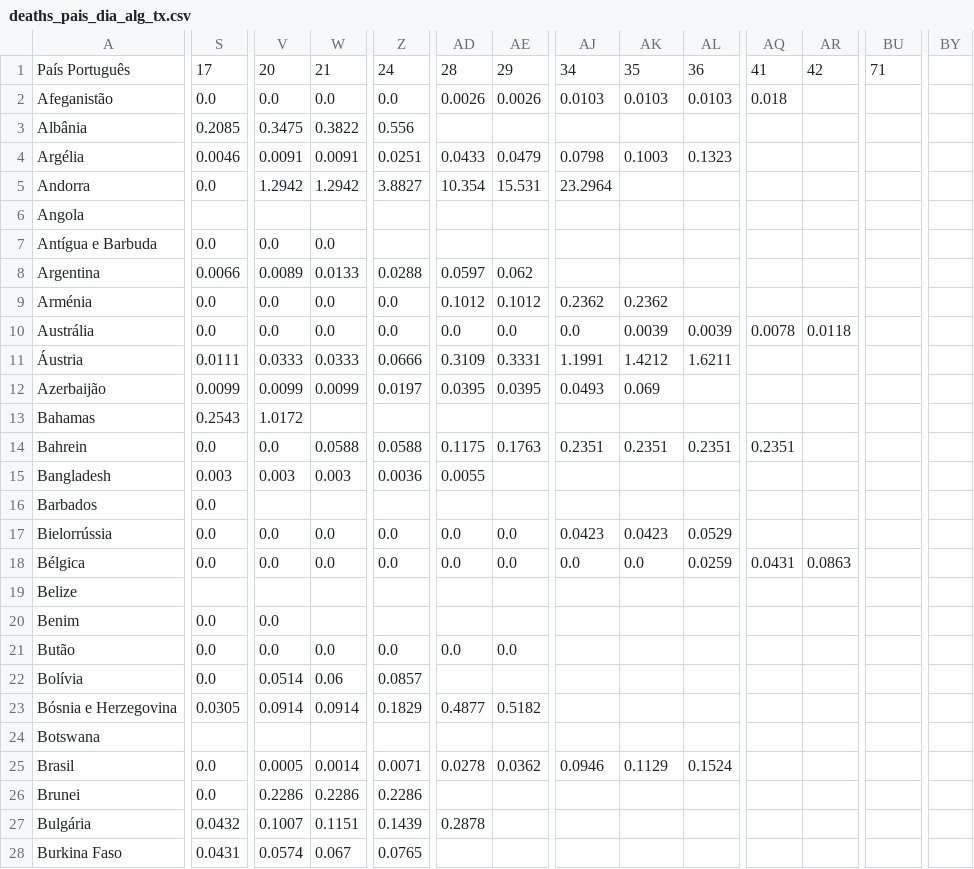
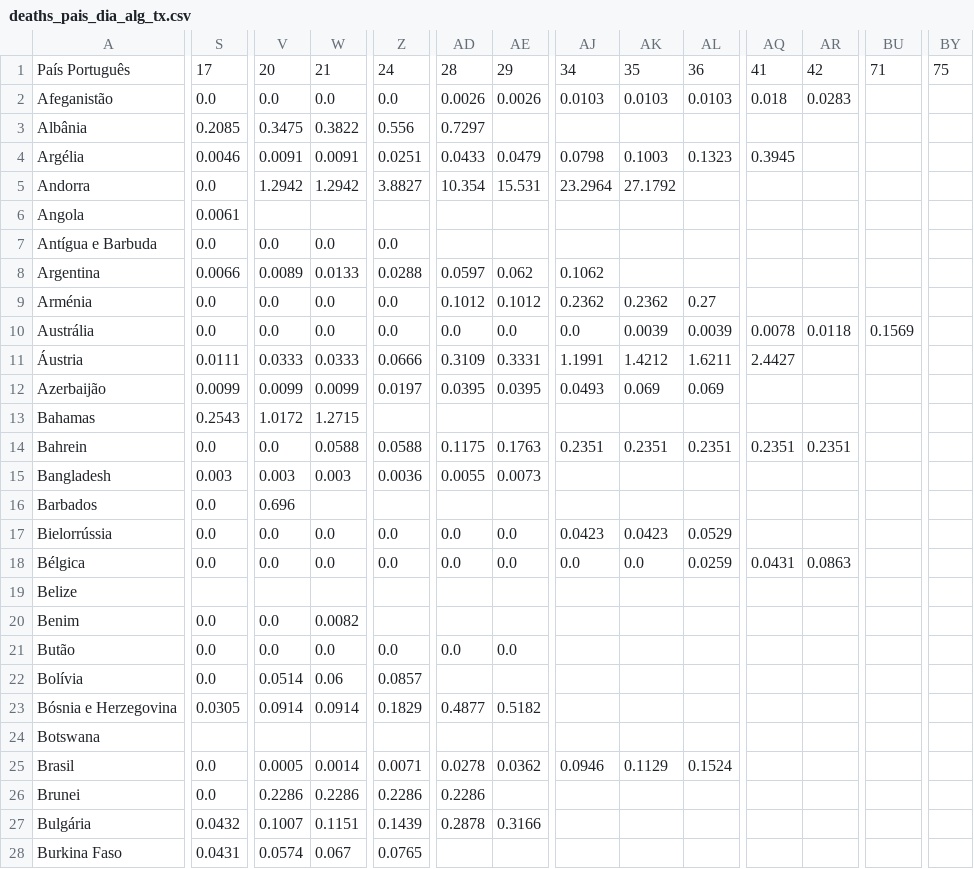
Before and after one commit to andrey-v-oliveira/contra-corona, a CSV file: time_series_global/deaths_pais_dia_alg_tx.csv, drawn as a sheet; only a part is shown, gaps mark what is left out; the diff covers the shown part only; the diff names each change by its address in the sheet, - before the commit and + after, or states it on an @@ line.

```diff
--- a/time_series_global/deaths_pais_dia_alg_tx.csv
+++ b/time_series_global/deaths_pais_dia_alg_tx.csv
-BY1: (empty)
+BY1: 75
-AR2: (empty)
+AR2: 0.0283
-AD3: (empty)
+AD3: 0.7297
-AQ4: (empty)
+AQ4: 0.3945
-AK5: (empty)
+AK5: 27.1792
-S6: (empty)
+S6: 0.0061
-Z7: (empty)
+Z7: 0.0
-AJ8: (empty)
+AJ8: 0.1062
-AL9: (empty)
+AL9: 0.27
-BU10: (empty)
+BU10: 0.1569
-AQ11: (empty)
+AQ11: 2.4427
-AL12: (empty)
+AL12: 0.069
-W13: (empty)
+W13: 1.2715
-AR14: (empty)
+AR14: 0.2351
-AE15: (empty)
+AE15: 0.0073
-V16: (empty)
+V16: 0.696
-W20: (empty)
+W20: 0.0082
-AD26: (empty)
+AD26: 0.2286
-AE27: (empty)
+AE27: 0.3166
```
Also changed, not shown: 1 added row and 165 edited cells elsewhere in this file, time_series_global/confirmed.csv, time_series_global/confirmed_pais_dia.csv, 35 other files.
